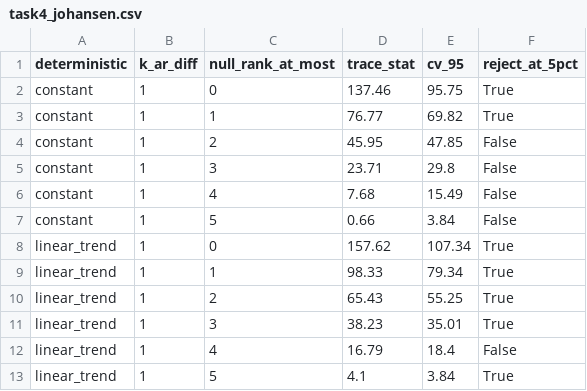
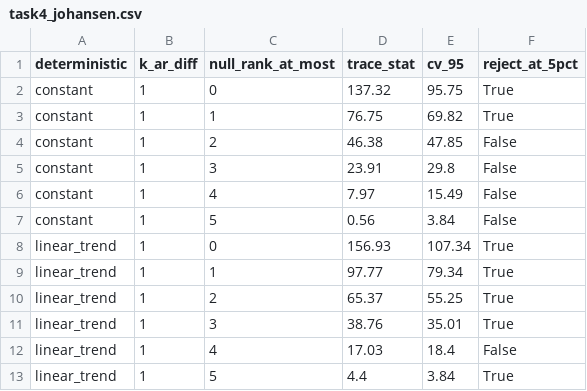
Before and after one commit to opxie1/usd, a CSV file: tables/task4_johansen.csv, drawn as a sheet.

```diff
--- a/tables/task4_johansen.csv
+++ b/tables/task4_johansen.csv
@@ -1,13 +1,13 @@
 deterministic,k_ar_diff,null_rank_at_most,trace_stat,cv_95,reject_at_5pct
-constant,1,0,137.46,95.75,True
-constant,1,1,76.77,69.82,True
-constant,1,2,45.95,47.85,False
-constant,1,3,23.71,29.8,False
-constant,1,4,7.68,15.49,False
-constant,1,5,0.66,3.84,False
-linear_trend,1,0,157.62,107.34,True
-linear_trend,1,1,98.33,79.34,True
-linear_trend,1,2,65.43,55.25,True
-linear_trend,1,3,38.23,35.01,True
-linear_trend,1,4,16.79,18.4,False
-linear_trend,1,5,4.1,3.84,True
+constant,1,0,137.32,95.75,True
+constant,1,1,76.75,69.82,True
+constant,1,2,46.38,47.85,False
+constant,1,3,23.91,29.8,False
+constant,1,4,7.97,15.49,False
+constant,1,5,0.56,3.84,False
+linear_trend,1,0,156.93,107.34,True
+linear_trend,1,1,97.77,79.34,True
+linear_trend,1,2,65.37,55.25,True
+linear_trend,1,3,38.76,35.01,True
+linear_trend,1,4,17.03,18.4,False
+linear_trend,1,5,4.4,3.84,True
```
Also changed, not shown: tables/task1_unit_roots.csv, tables/task1_var_summary.csv, 11 other files.
